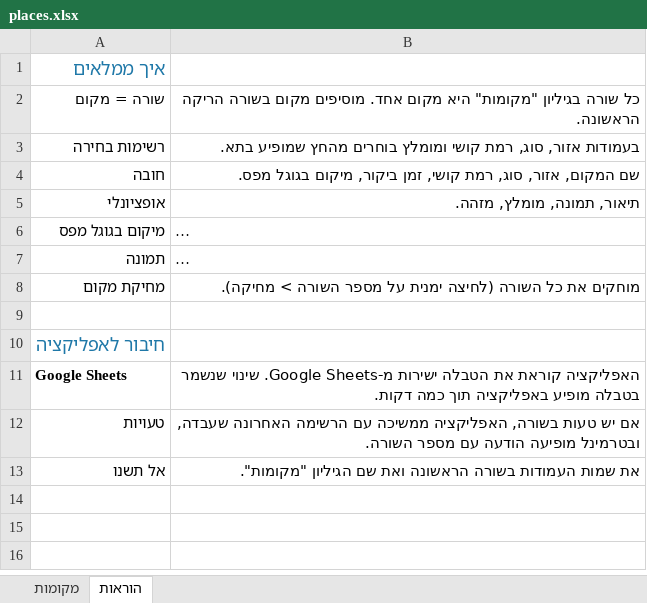
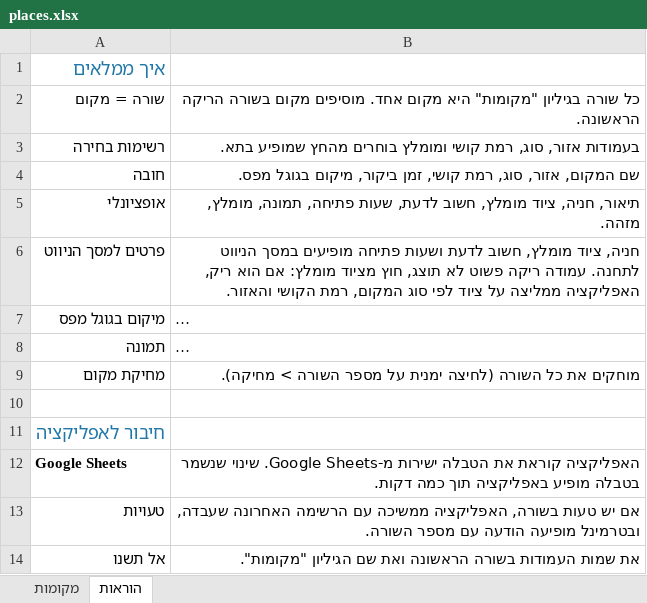
Before and after one commit to yairporat/try-22_01, an Excel workbook: data/places.xlsx, sheet הוראות, drawn as a sheet; long unchanged cells end in …; values as stored, in another font and other column widths than the file's, no borders; the diff names each change by its address in the sheet, - before the commit and + after, or states it on an @@ line.

```diff
--- a/data/places.xlsx (sheet הוראות)
+++ b/data/places.xlsx (sheet הוראות)
-B5: תיאור, תמונה, מומלץ,…
+B5: תיאור, חניה, ציוד מומלץ, חשוב לדעת, שעות פתיחה, תמונה, מומלץ,…
+row 6: פרטים למסך הניווט | חניה, ציוד מומלץ, חשוב לדעת ושעות פתיחה מופיעים במסך הניווט לתחנה. עמודה ריקה פשוט לא תוצג, חוץ מציוד מומלץ: אם הוא ריק, האפליקציה ממליצה על ציוד לפי סוג המקום, רמת הקושי והאזור.
```
Also changed, not shown: sheet מקומות, 8 other files.
